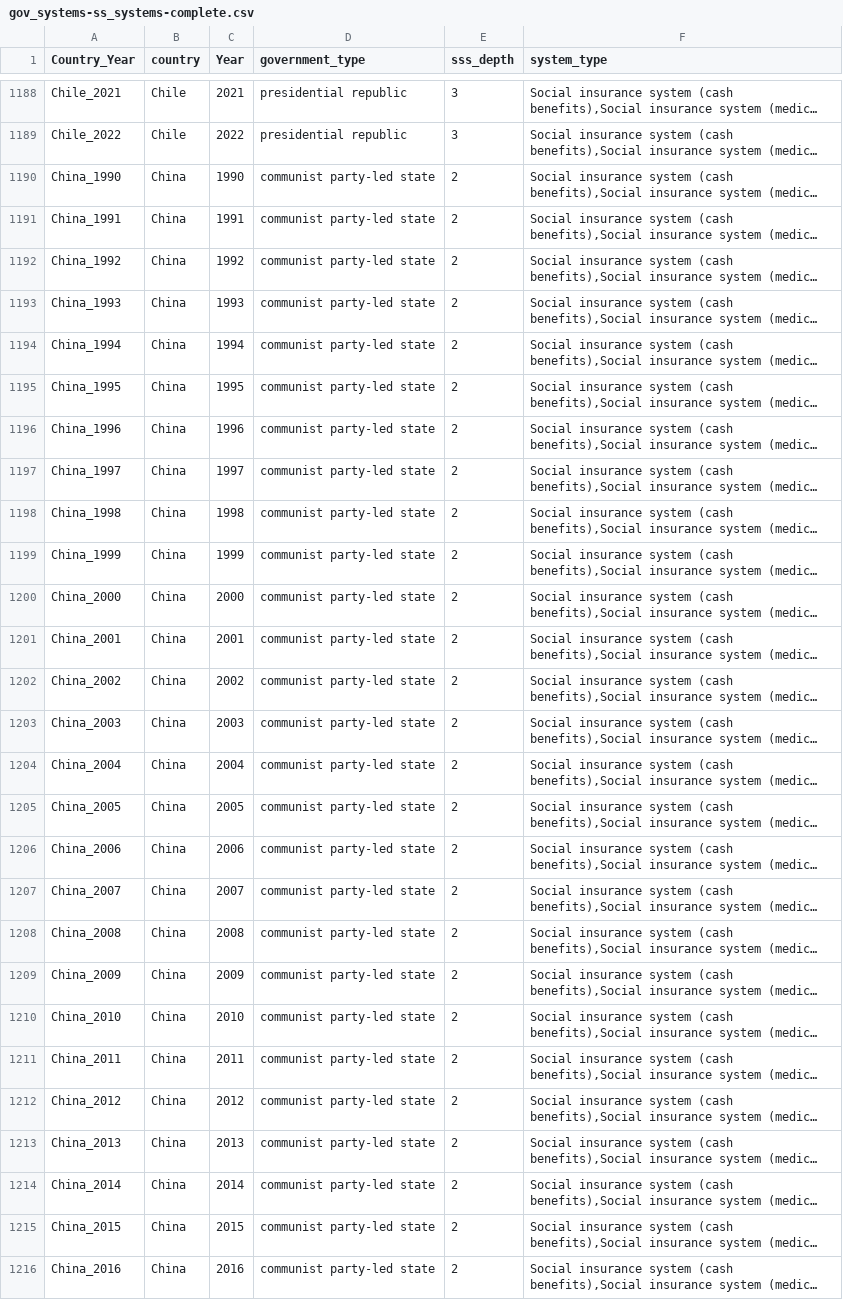
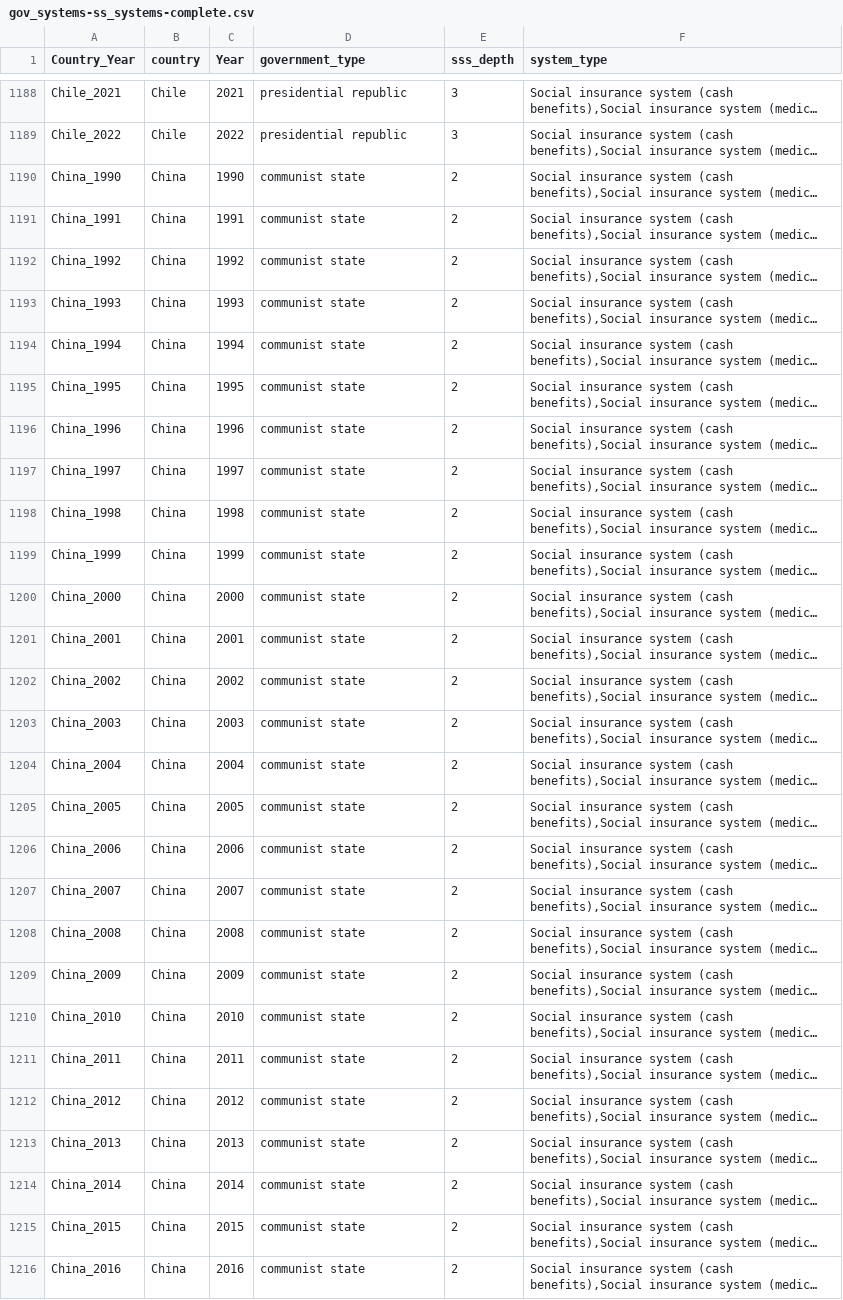
Before and after one commit to AndrewZinc/Expect_Life-Redux, a CSV file: Clean_Data/Clean_CSV_Files/gov_systems-ss_systems-complete.csv, drawn as a sheet; only a part is shown, gaps mark what is left out; long unchanged cells end in …; the diff covers the shown part only; the diff names each change by its address in the sheet, - before the commit and + after, or states it on an @@ line.

Commit message:
Two hand-corrections: changed "China,Communist party-led state" to "China,Communist state". changed "Brunei,absolute monarchy or sultanate" to "Brunei,absolute monarchy".

```diff
--- a/Clean_Data/Clean_CSV_Files/gov_systems-ss_systems-complete.csv
+++ b/Clean_Data/Clean_CSV_Files/gov_systems-ss_systems-complete.csv
-D1190:D1216 (government_type): communist party-led state
+D1190:D1216 (government_type): communist state
```
Also changed, not shown: 39 edited cells elsewhere in this file.
